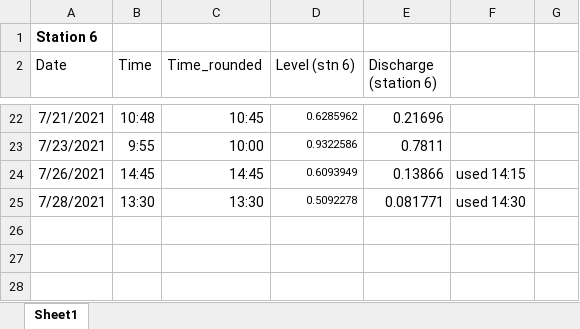
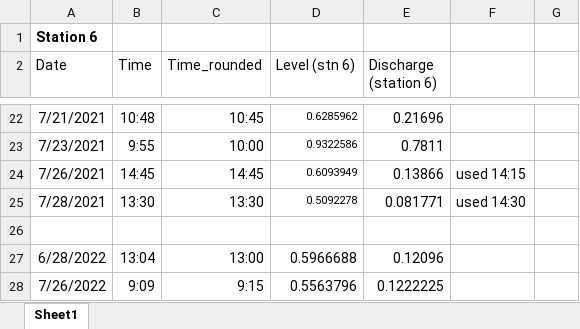
Before and after one commit to carbonshed/Ecuador2021, an Excel workbook: Discharge/RatingCurves/Stn6.xlsx, sheet Sheet1, drawn as a sheet; only a part is shown, gaps mark what is left out; values as stored, in another font and other column widths than the file's, no borders; charts and pictures not drawn; the diff names each change by its address in the sheet, - before the commit and + after, or states it on an @@ line.

```diff
--- a/Discharge/RatingCurves/Stn6.xlsx (sheet Sheet1)
+++ b/Discharge/RatingCurves/Stn6.xlsx (sheet Sheet1)
+row 26: (empty)
+row 27: 6/28/2022 | 13:04 | 13:00 | 0.5966688 | 0.12096
+row 28: 7/26/2022 | 9:09 | 9:15 | 0.5563796 | 0.1222225
```
Also changed, not shown: charts or pictures, Discharge/RatingCurves/Stn1.xlsx, Discharge/RatingCurves/Stn2.xlsx, 38 other files.
